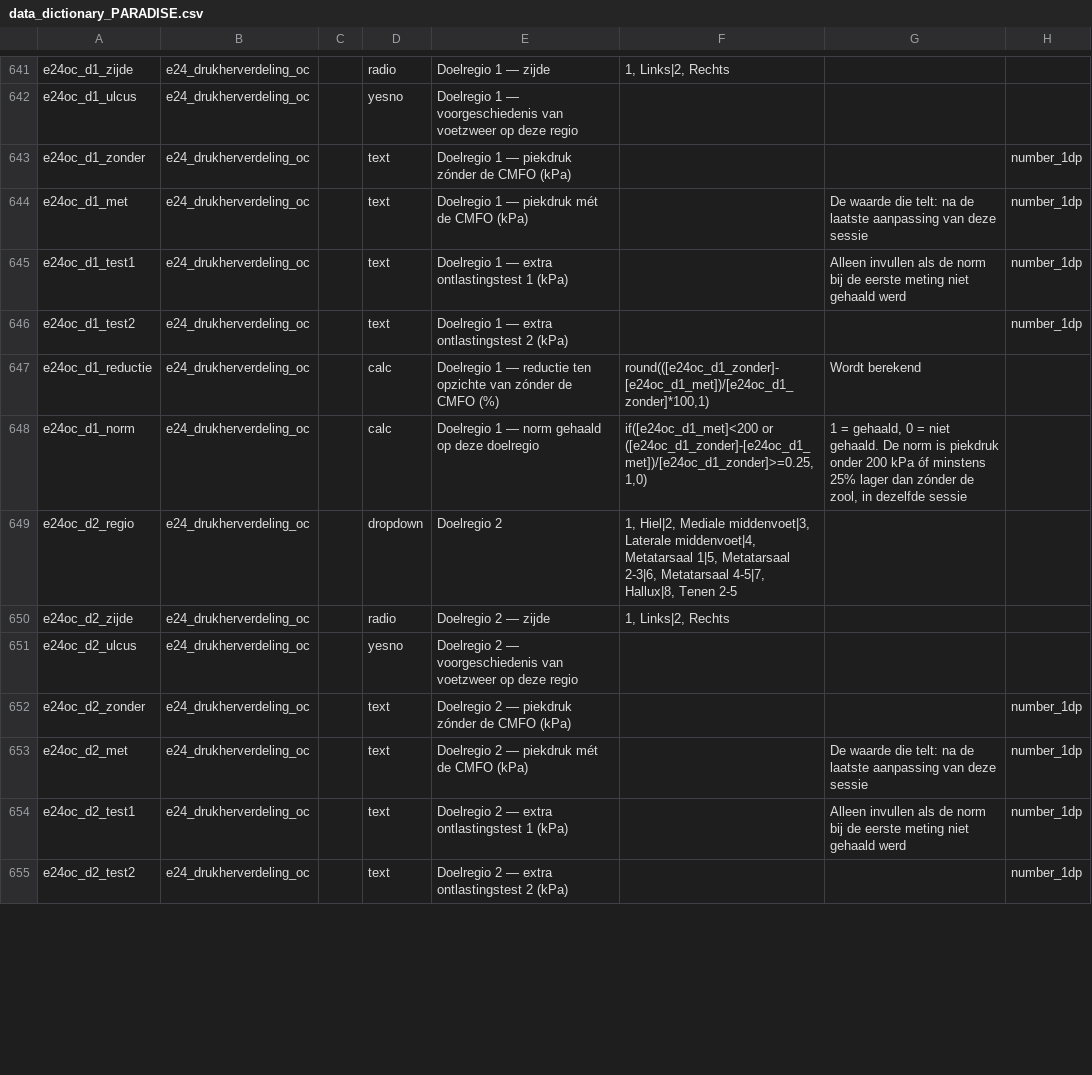
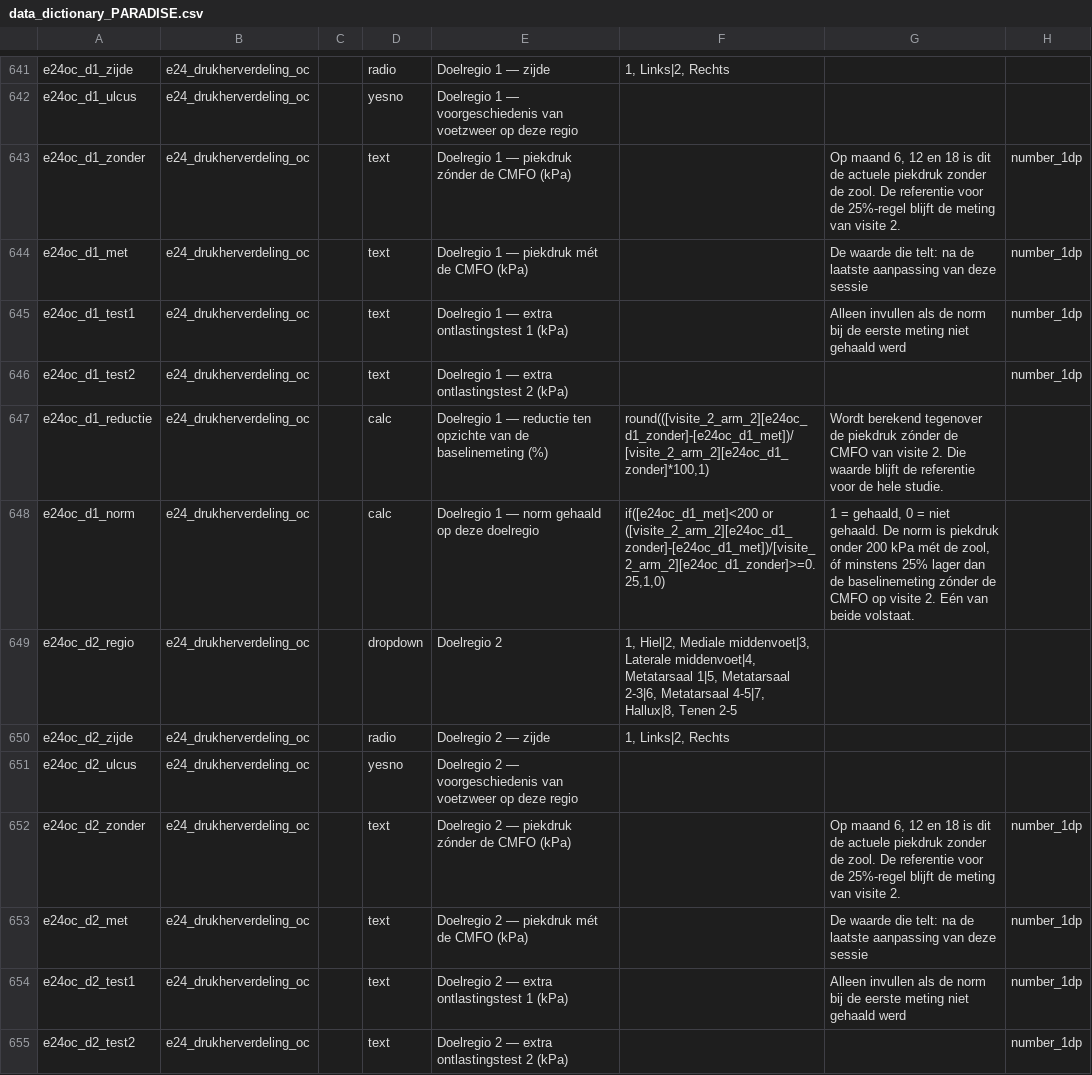
Before and after one commit to Dellfs/paradise-project, a CSV file: REDCap/data_dictionary_PARADISE.csv, drawn as a sheet; only a part is shown, gaps mark what is left out; the diff covers the shown part only; the diff names each change by its address in the sheet, - before the commit and + after, or states it on an @@ line.

```diff
--- a/REDCap/data_dictionary_PARADISE.csv
+++ b/REDCap/data_dictionary_PARADISE.csv
-G643: (empty)
+G643: Op maand 6, 12 en 18 is dit de actuele piekdruk zonder de zool. De referentie voor de 25%-regel blijft de meting van visite 2.
-E647: …opzichte van zónder de CMFO (%)
+E647: …opzichte van de baselinemeting (%)
-F647: round(([e24oc_d1_zonder]-[e24oc_d1_met])/[e24oc_d1_zonder]*100,1)
+F647: round(([visite_2_arm_2][e24oc_d1_zonder]-[e24oc_d1_met])/[visite_2_arm_2][e24oc_d1_zonder]*100,1)
-G647: Wordt berekend
+G647: Wordt berekend tegenover de piekdruk zónder de CMFO van visite 2. Die waarde blijft de referentie voor de hele studie.
-F648: if([e24oc_d1_met]<200 or ([e24oc_d1_zonder]-[e24oc_d1_met])/[e24oc_d1_zonder]>=0.25,1,0)
+F648: if([e24oc_d1_met]<200 or ([visite_2_arm_2][e24oc_d1_zonder]-[e24oc_d1_met])/[visite_2_arm_2][e24oc_d1_zonder]>=0.25,1,0)
-G648: …200 kPa óf minstens 25% lager dan zónder de zool, in dezelfde sessie
+G648: …200 kPa mét de zool, óf minstens 25% lager dan de baselinemeting zónder de CMFO op visite 2. Eén van beide volstaat.
-G652: (empty)
+G652: Op maand 6, 12 en 18 is dit de actuele piekdruk zonder de zool. De referentie voor de 25%-regel blijft de meting van visite 2.
```
Also changed, not shown: 11 edited cells elsewhere in this file, REDCap/data_dictionary_PARADISE_puntkomma.csv, REDCap/data_dictionary_PARADISE_tab.csv, 15 other files.
